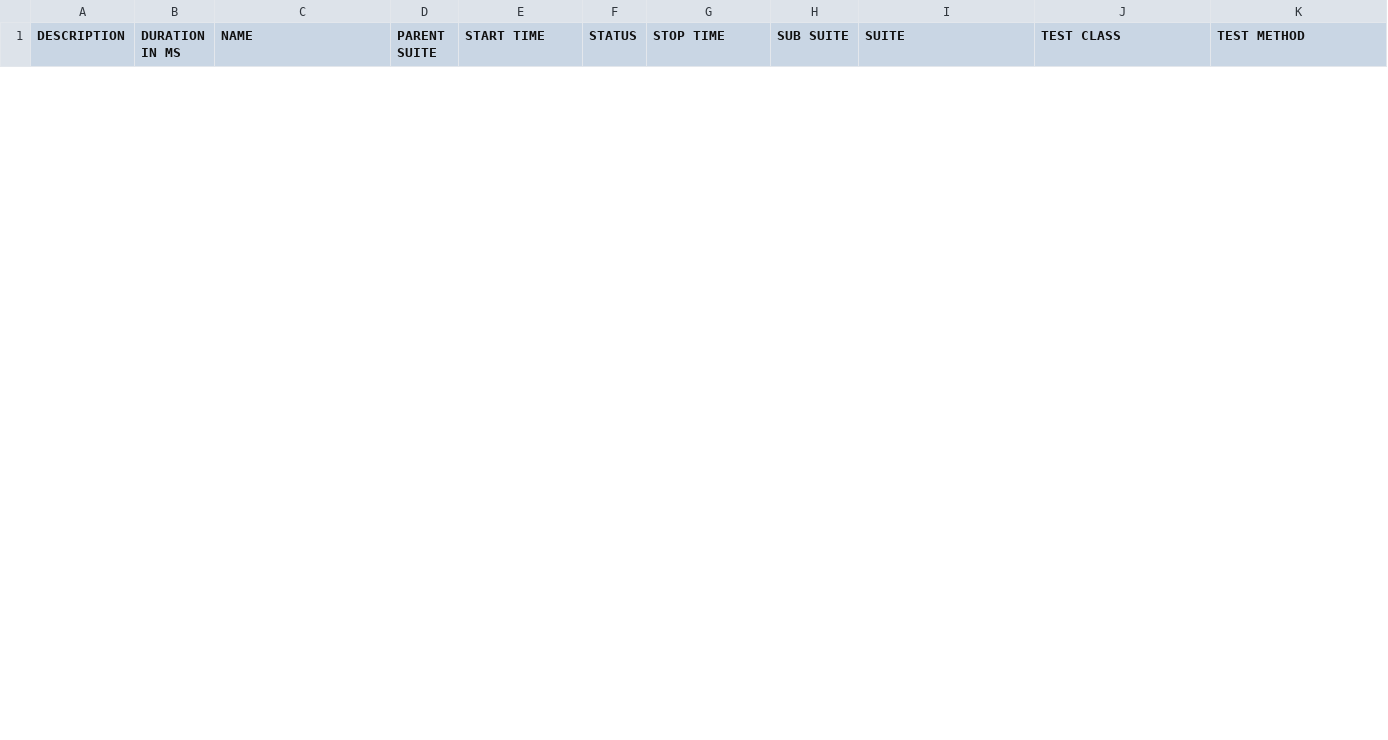
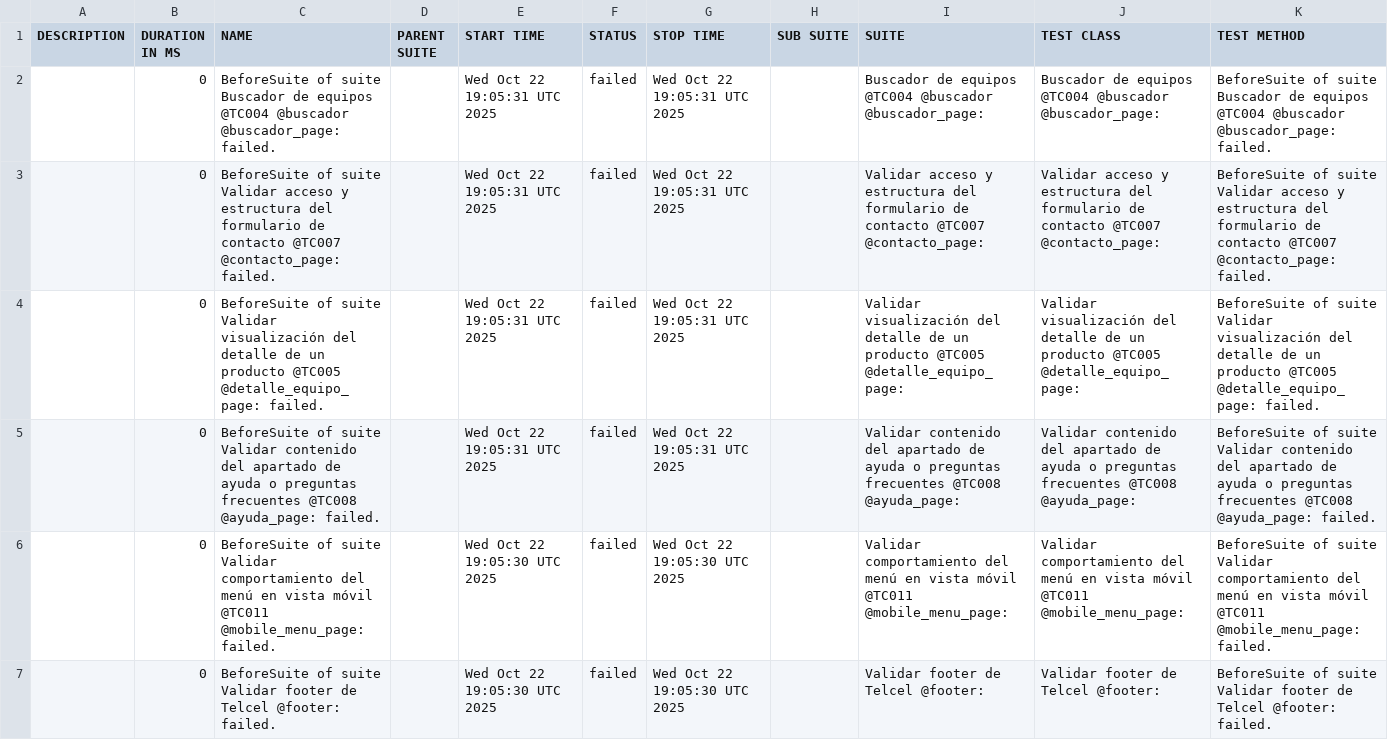
Before and after one commit to danielcastillo94/RepoSemillerosCodeceptjs, a CSV file: data/suites.csv, drawn as a sheet; only a part is shown; the diff covers the shown part only.

```diff
--- a/data/suites.csv
+++ b/data/suites.csv
@@ -13,0 +2,6 @@
+"","0","BeforeSuite of suite Buscador de equipos @TC004 @buscador @buscador_page: failed.","","Wed Oct 22 19:05:31 UTC 2025","failed","Wed Oct 22 19:05:31 UTC 2025","","Buscador de equipos @TC004 @buscador @buscador_page:","Buscador de equipos @TC004 @buscador @buscador_page:","BeforeSuite of suite Buscador de equipos @TC004 @buscador @buscador_page: failed."
+"","0","BeforeSuite of suite Validar acceso y estructura del formulario de contacto @TC007 @contacto_page: failed.","","Wed Oct 22 19:05:31 UTC 2025","failed","Wed Oct 22 19:05:31 UTC 2025","","Validar acceso y estructura del formulario de contacto @TC007 @contacto_page:","Validar acceso y estructura del formulario de contacto @TC007 @contacto_page:","BeforeSuite of suite Validar acceso y estructura del formulario de contacto @TC007 @contacto_page: failed."
+"","0","BeforeSuite of suite Validar visualización del detalle de un producto @TC005 @detalle_equipo_page: failed.","","Wed Oct 22 19:05:31 UTC 2025","failed","Wed Oct 22 19:05:31 UTC 2025","","Validar visualización del detalle de un producto @TC005 @detalle_equipo_page:","Validar visualización del detalle de un producto @TC005 @detalle_equipo_page:","BeforeSuite of suite Validar visualización del detalle de un producto @TC005 @detalle_equipo_page: failed."
+"","0","BeforeSuite of suite Validar contenido del apartado de ayuda o preguntas frecuentes @TC008 @ayuda_page: failed.","","Wed Oct 22 19:05:31 UTC 2025","failed","Wed Oct 22 19:05:31 UTC 2025","","Validar contenido del apartado de ayuda o preguntas frecuentes @TC008 @ayuda_page:","Validar contenido del apartado de ayuda o preguntas frecuentes @TC008 @ayuda_page:","BeforeSuite of suite Validar contenido del apartado de ayuda o preguntas frecuentes @TC008 @ayuda_page: failed."
+"","0","BeforeSuite of suite Validar comportamiento del menú en vista móvil @TC011 @mobile_menu_page: failed.","","Wed Oct 22 19:05:30 UTC 2025","failed","Wed Oct 22 19:05:30 UTC 2025","","Validar comportamiento del menú en vista móvil @TC011 @mobile_menu_page:","Validar comportamiento del menú en vista móvil @TC011 @mobile_menu_page:","BeforeSuite of suite Validar comportamiento del menú en vista móvil @TC011 @mobile_menu_page: failed."
+"","0","BeforeSuite of suite Validar footer de Telcel @footer: failed.","","Wed Oct 22 19:05:30 UTC 2025","failed","Wed Oct 22 19:05:30 UTC 2025","","Validar footer de Telcel @footer:","Validar footer de Telcel @footer:","BeforeSuite of suite Validar footer de Telcel @footer: failed."
```
Also changed, not shown: 6 added rows and 12 removed rows elsewhere in this file, 47 other files.
